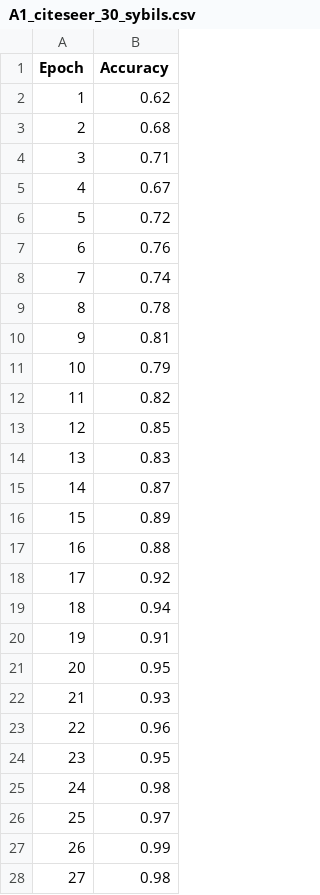
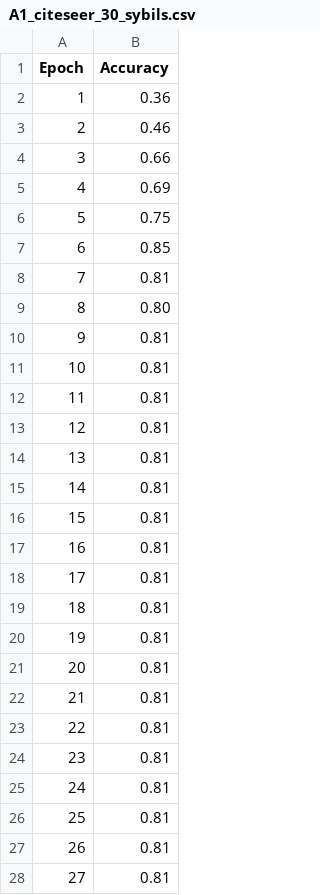
Before and after one commit to CAPTAIN320/FedGraph, a CSV file: results_2/A1_citeseer_30_sybils.csv, drawn as a sheet; only a part is shown; the diff covers the shown part only.

```diff
--- a/results_2/A1_citeseer_30_sybils.csv
+++ b/results_2/A1_citeseer_30_sybils.csv
@@ -1,28 +1,28 @@
 Epoch,Accuracy
-1,0.62
-2,0.68
-3,0.71
-4,0.67
-5,0.72
-6,0.76
-7,0.74
-8,0.78
+1,0.36
+2,0.46
+3,0.66
+4,0.69
+5,0.75
+6,0.85
+7,0.81
+8,0.80
 9,0.81
-10,0.79
-11,0.82
-12,0.85
-13,0.83
-14,0.87
-15,0.89
-16,0.88
-17,0.92
-18,0.94
-19,0.91
-20,0.95
-21,0.93
-22,0.96
-23,0.95
-24,0.98
-25,0.97
-26,0.99
-27,0.98
+10,0.81
+11,0.81
+12,0.81
+13,0.81
+14,0.81
+15,0.81
+16,0.81
+17,0.81
+18,0.81
+19,0.81
+20,0.81
+21,0.81
+22,0.81
+23,0.81
+24,0.81
+25,0.81
+26,0.81
+27,0.81
```
Also changed, not shown: 73 edited cells elsewhere in this file, results_2/A1_citeseer_10_sybils.csv, results_2/A1_citeseer_20_sybils.csv, 2 other files.
